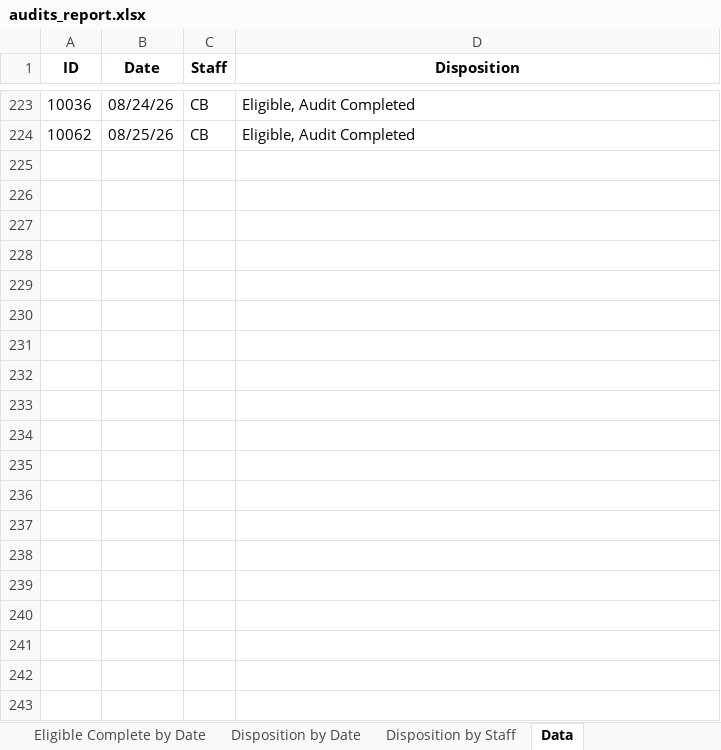
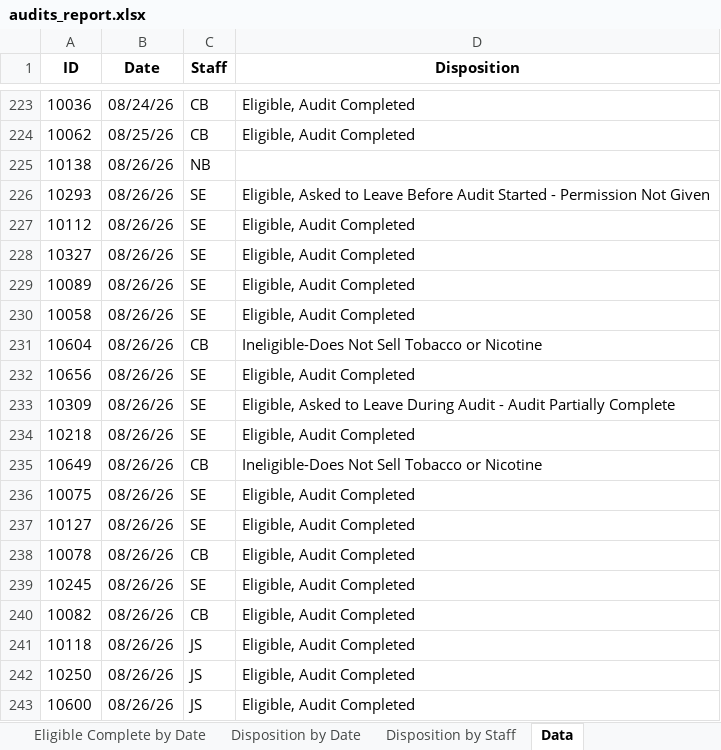
Before and after one commit to sshamblen/public, an Excel workbook: audits_report.xlsx, sheet Data, drawn as a sheet; only a part is shown, gaps mark what is left out; values as stored, in another font and other column widths than the file's, no borders; the diff names each change by its address in the sheet, - before the commit and + after, or states it on an @@ line.

Commit message:
Changes

```diff
--- a/audits_report.xlsx (sheet Data)
+++ b/audits_report.xlsx (sheet Data)
+row 225: 10138 | 08/26/26 | NB
+row 226: 10293 | 08/26/26 | SE | Eligible, Asked to Leave Before Audit Started - Permission Not Given
+row 227: 10112 | 08/26/26 | SE | Eligible, Audit Completed
+row 228: 10327 | 08/26/26 | SE | Eligible, Audit Completed
+row 229: 10089 | 08/26/26 | SE | Eligible, Audit Completed
+row 230: 10058 | 08/26/26 | SE | Eligible, Audit Completed
+row 231: 10604 | 08/26/26 | CB | Ineligible-Does Not Sell Tobacco or Nicotine
+row 232: 10656 | 08/26/26 | SE | Eligible, Audit Completed
+row 233: 10309 | 08/26/26 | SE | Eligible, Asked to Leave During Audit - Audit Partially Complete
+row 234: 10218 | 08/26/26 | SE | Eligible, Audit Completed
+row 235: 10649 | 08/26/26 | CB | Ineligible-Does Not Sell Tobacco or Nicotine
+row 236: 10075 | 08/26/26 | SE | Eligible, Audit Completed
+row 237: 10127 | 08/26/26 | SE | Eligible, Audit Completed
+row 238: 10078 | 08/26/26 | CB | Eligible, Audit Completed
+row 239: 10245 | 08/26/26 | SE | Eligible, Audit Completed
+row 240: 10082 | 08/26/26 | CB | Eligible, Audit Completed
+row 241: 10118 | 08/26/26 | JS | Eligible, Audit Completed
+row 242: 10250 | 08/26/26 | JS | Eligible, Audit Completed
+row 243: 10600 | 08/26/26 | JS | Eligible, Audit Completed
```
Also changed, not shown: sheet Disposition by Staff, sheet Eligible Complete by Date, sheet Disposition by Date.
